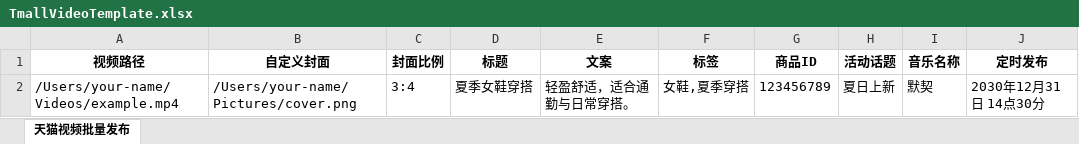
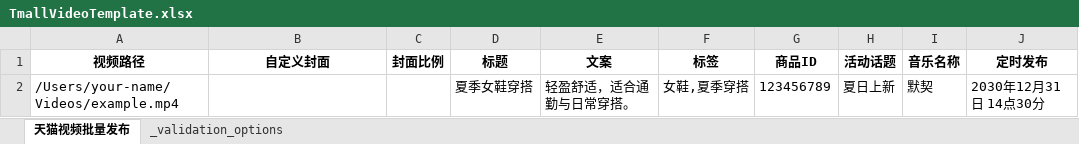
Before and after one commit to Jiarenzaigusu/multi-platform-auto-upload-main-DAM-newest, an Excel workbook: local_agent/assets/tmall_path_import/TmallVideoTemplate.xlsx, sheet 天猫视频批量发布, drawn as a sheet; only a part is shown; values as stored, in another font and other column widths than the file's, no borders; the diff names each change by its address in the sheet, - before the commit and + after, or states it on an @@ line.

```diff
--- a/local_agent/assets/tmall_path_import/TmallVideoTemplate.xlsx (sheet 天猫视频批量发布)
+++ b/local_agent/assets/tmall_path_import/TmallVideoTemplate.xlsx (sheet 天猫视频批量发布)
@@ sheet tab unhidden: _validation_options @@
-B2 (自定义封面): /Users/your-name/Pictures/cover.png
+B2 (自定义封面): (empty)
-C2 (封面比例): 3:4
+C2 (封面比例): (empty)
```
Also changed, not shown: 11 other files.
